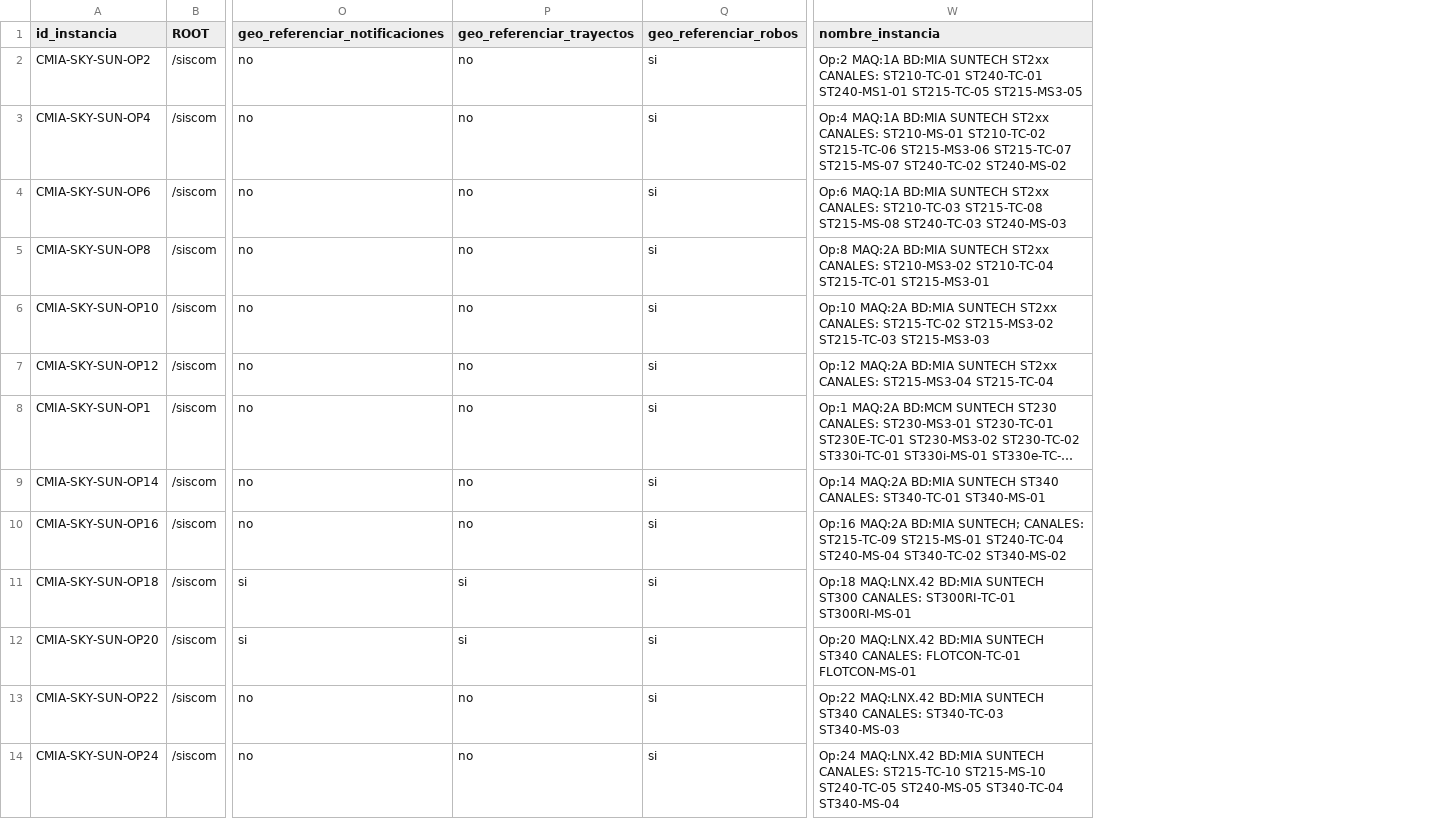
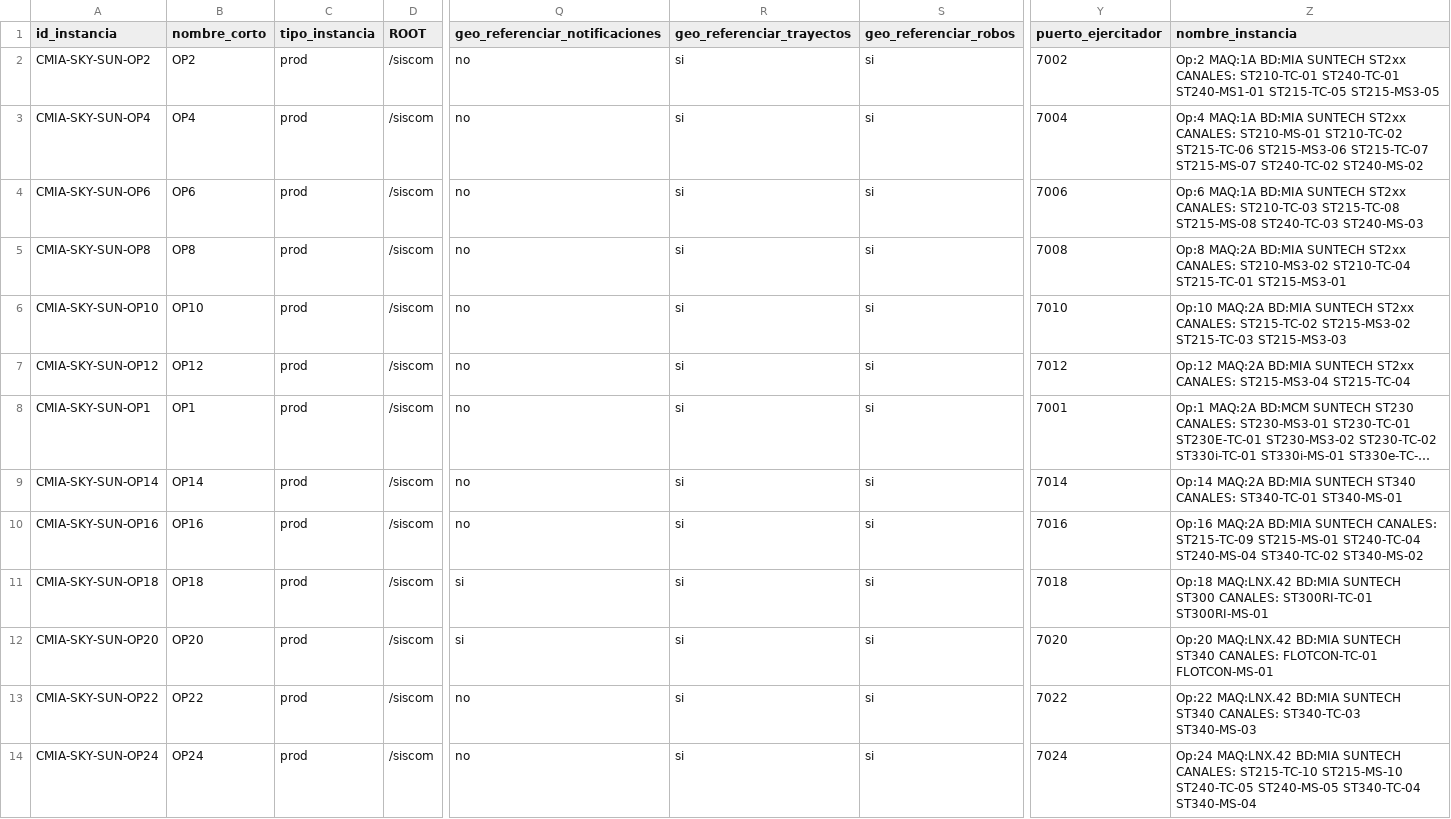
Before and after one commit to amtelser/ConfiguradorSiscomV1, a CSV file: configuraciones.csv, drawn as a sheet; only a part is shown, gaps mark what is left out; long unchanged cells end in …; addresses are those after the commit; the diff covers the shown part only; the diff names each change by its address in the sheet, - before the commit and + after, or states it on an @@ line.

```diff
--- a/configuraciones.csv
+++ b/configuraciones.csv
+column B (nombre_corto), rows 2-14: OP2 | OP4 | OP6 | OP8 | OP10 | OP12 | OP1 | OP14 | OP16 | OP18 | OP20 | OP22 | OP24
+column C (tipo_instancia), rows 2-14: all prod
+column Y (puerto_ejercitador), rows 2-14: 7002 | 7004 | 7006 | 7008 | 7010 | 7012 | 7001 | 7014 | 7016 | 7018 | 7020 | 7022 | 7024
-R2:R10 (geo_referenciar_trayectos): no
+R2:R10 (geo_referenciar_trayectos): si
-Z10 (nombre_instancia): …MAQ:2A BD:MIA SUNTECH; CANALES: ST215-TC-09…
+Z10 (nombre_instancia): …MAQ:2A BD:MIA SUNTECH CANALES: ST215-TC-09…
-R13:R14 (geo_referenciar_trayectos): no
+R13:R14 (geo_referenciar_trayectos): si
```
Also changed, not shown: 4 added rows and 8 edited cells elsewhere in this file, 25 other files.
